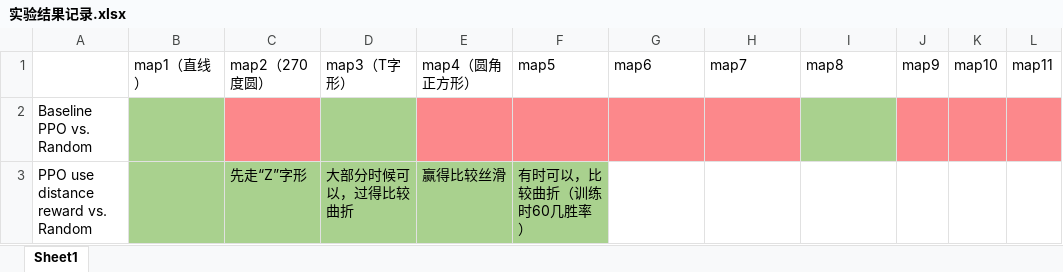
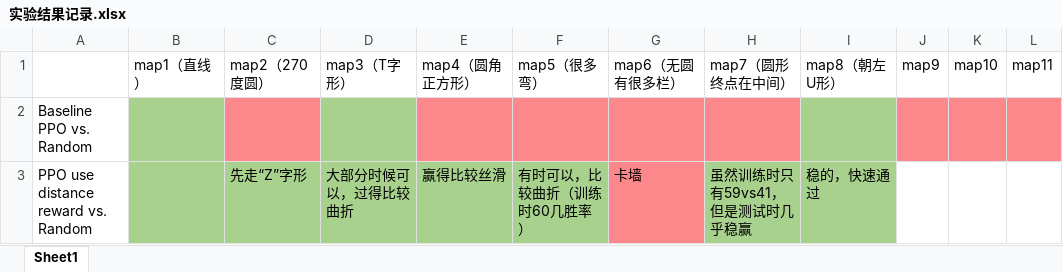
Before and after one commit to cantabile-kwok/OlympicsProject, an Excel workbook: 实验结果记录.xlsx, sheet Sheet1, drawn as a sheet; only a part is shown; values as stored, in another font and other column widths than the file's, no borders; the diff names each change by its address in the sheet, - before the commit and + after, or states it on an @@ line.

```diff
--- a/实验结果记录.xlsx (sheet Sheet1)
+++ b/实验结果记录.xlsx (sheet Sheet1)
-F1: map5
+F1: map5（很多弯）
-G1: map6
+G1: map6（无圆有很多栏）
-H1: map7
+H1: map7（圆形 终点在中间）
-I1: map8
+I1: map8（朝左U形）
-G3: (empty)
+G3: 卡墙
-G3 fill: none
+G3 fill: #FC888B
-H3: (empty)
+H3: 虽然训练时只有59vs41，但是测试时几乎稳赢
-H3:I3 fill: none
+H3:I3 fill: #A9D18E
-I3: (empty)
+I3: 稳的，快速通过
```
Also changed, not shown: 2 other files.
